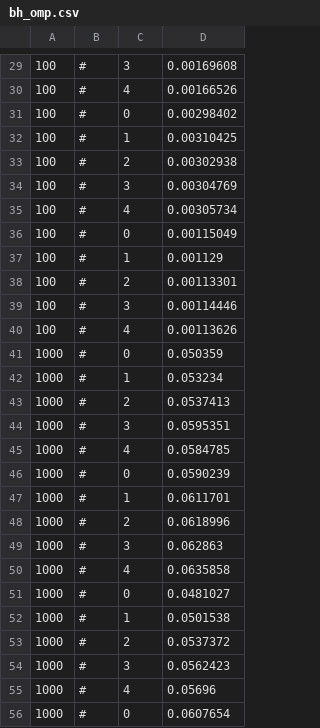
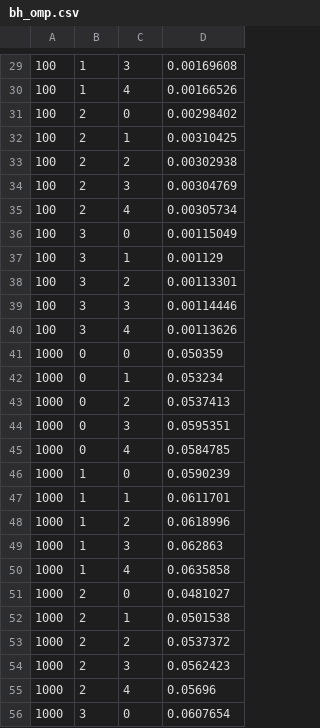
Before and after one commit to cjcjcj/hpc_studying, a CSV file: pp/nbody/results/bh_omp.csv, drawn as a sheet; only a part is shown, gaps mark what is left out; the diff covers the shown part only.

```diff
--- a/pp/nbody/results/bh_omp.csv
+++ b/pp/nbody/results/bh_omp.csv
@@ -29,28 +29,28 @@
-100,#,3,0.00169608
-100,#,4,0.00166526
-100,#,0,0.00298402
-100,#,1,0.00310425
-100,#,2,0.00302938
-100,#,3,0.00304769
-100,#,4,0.00305734
-100,#,0,0.00115049
-100,#,1,0.001129
-100,#,2,0.00113301
-100,#,3,0.00114446
-100,#,4,0.00113626
-1000,#,0,0.050359
-1000,#,1,0.053234
-1000,#,2,0.0537413
-1000,#,3,0.0595351
-1000,#,4,0.0584785
-1000,#,0,0.0590239
-1000,#,1,0.0611701
-1000,#,2,0.0618996
-1000,#,3,0.062863
-1000,#,4,0.0635858
-1000,#,0,0.0481027
-1000,#,1,0.0501538
-1000,#,2,0.0537372
-1000,#,3,0.0562423
-1000,#,4,0.05696
-1000,#,0,0.0607654
+100,1,3,0.00169608
+100,1,4,0.00166526
+100,2,0,0.00298402
+100,2,1,0.00310425
+100,2,2,0.00302938
+100,2,3,0.00304769
+100,2,4,0.00305734
+100,3,0,0.00115049
+100,3,1,0.001129
+100,3,2,0.00113301
+100,3,3,0.00114446
+100,3,4,0.00113626
+1000,0,0,0.050359
+1000,0,1,0.053234
+1000,0,2,0.0537413
+1000,0,3,0.0595351
+1000,0,4,0.0584785
+1000,1,0,0.0590239
+1000,1,1,0.0611701
+1000,1,2,0.0618996
+1000,1,3,0.062863
+1000,1,4,0.0635858
+1000,2,0,0.0481027
+1000,2,1,0.0501538
+1000,2,2,0.0537372
+1000,2,3,0.0562423
+1000,2,4,0.05696
+1000,3,0,0.0607654
```
Also changed, not shown: 67 edited cells elsewhere in this file, pp/nbody/results/bh_pthread.csv, pp/nbody/results/bh_seq.csv, 3 other files.
